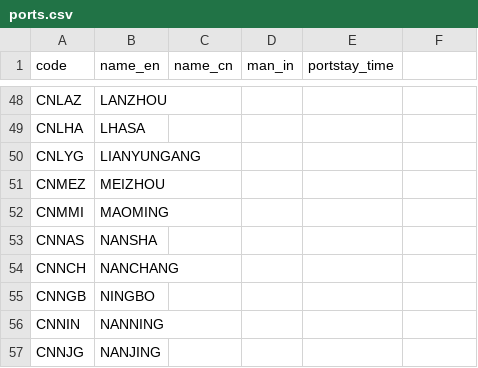
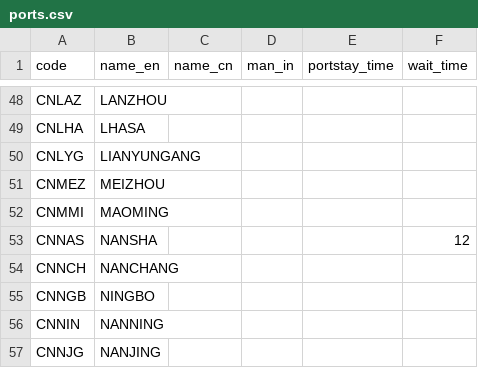
Before and after one commit to LeahLiuL/Schedule-Simulation, a CSV file: shipping_data/ports.csv, drawn as a sheet; only a part is shown, gaps mark what is left out; the diff names each change by its address in the sheet, - before the commit and + after, or states it on an @@ line.

Commit message:
Update ports.csv via Data Manager (2026-04-14)

```diff
--- a/shipping_data/ports.csv
+++ b/shipping_data/ports.csv
-F1: (empty)
+F1: wait_time
-F53 (wait_time): (empty)
+F53 (wait_time): 12
```
